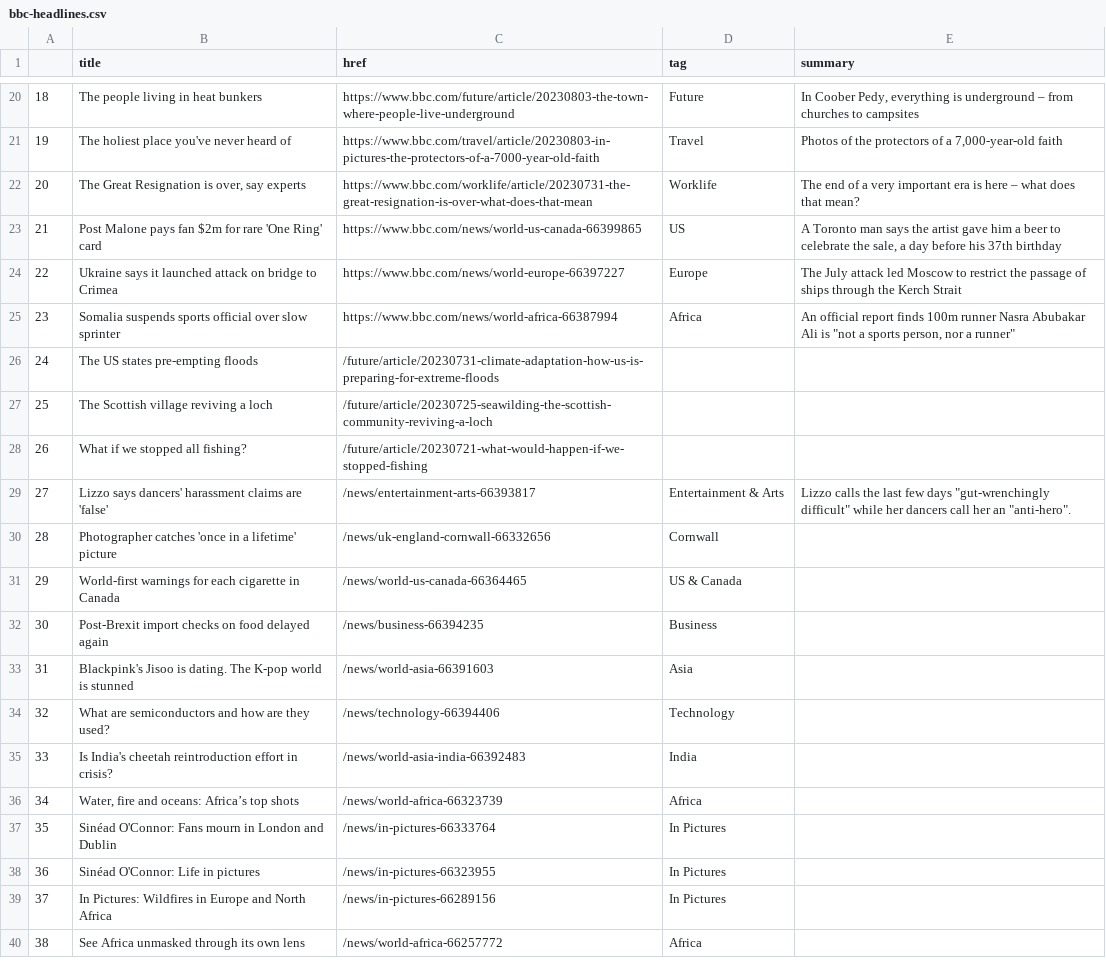
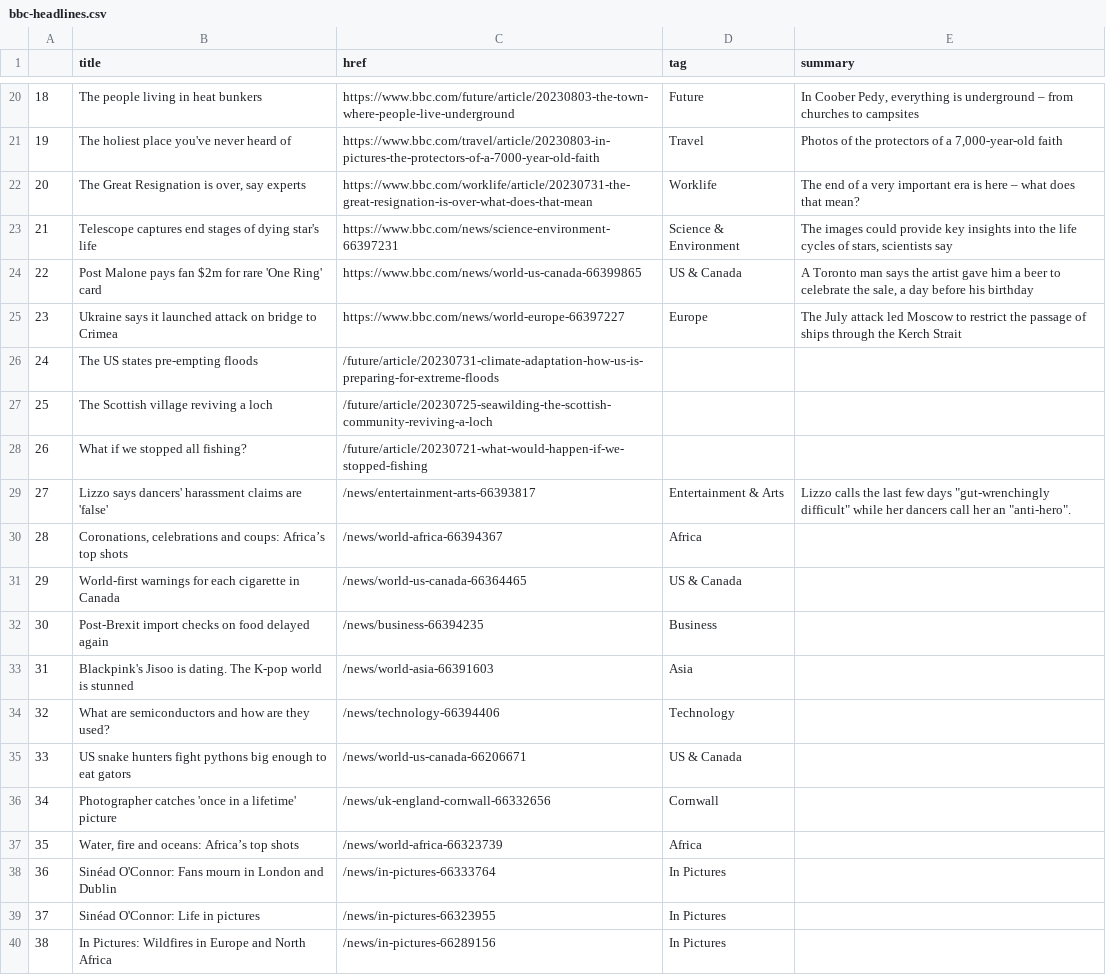
Before and after one commit to gbolduan/automatic-scraper, a CSV file: bbc-headlines.csv, drawn as a sheet; only a part is shown, gaps mark what is left out; the diff covers the shown part only.

```diff
--- a/bbc-headlines.csv
+++ b/bbc-headlines.csv
@@ -22,5 +22,5 @@
 20,"The Great Resignation is over, say experts",https://www.bbc.com/worklife/article/20230731-the-great-resignation-is-over-what-does-that-mean,Worklife,The end of a very important era is here – what does that mean?
-21,Post Malone pays fan $2m for rare 'One Ring' card,https://www.bbc.com/news/world-us-canada-66399865,US,"A Toronto man says the artist gave him a beer to celebrate the sale, a day before his 37th birthday"
-22,Ukraine says it launched attack on bridge to Crimea,https://www.bbc.com/news/world-europe-66397227,Europe,The July attack led Moscow to restrict the passage of ships through the Kerch Strait
-23,Somalia suspends sports official over slow sprinter,https://www.bbc.com/news/world-africa-66387994,Africa,"An official report finds 100m runner Nasra Abubakar Ali is ""not a sports person, nor a runner"""
+21,Telescope captures end stages of dying star's life,https://www.bbc.com/news/science-environment-66397231,Science & Environment,"The images could provide key insights into the life cycles of stars, scientists say"
+22,Post Malone pays fan $2m for rare 'One Ring' card,https://www.bbc.com/news/world-us-canada-66399865,US & Canada,"A Toronto man says the artist gave him a beer to celebrate the sale, a day before his birthday"
+23,Ukraine says it launched attack on bridge to Crimea,https://www.bbc.com/news/world-europe-66397227,Europe,The July attack led Moscow to restrict the passage of ships through the Kerch Strait
 24,The US states pre-empting floods,/future/article/20230731-climate-adaptation-how-us-is-preparing-for-extreme-floods,,
@@ -29,3 +29,3 @@
 27,Lizzo says dancers' harassment claims are 'false',/news/entertainment-arts-66393817,Entertainment & Arts,"Lizzo calls the last few days ""gut-wrenchingly difficult"" while her dancers call her an ""anti-hero""."
-28,Photographer catches 'once in a lifetime' picture,/news/uk-england-cornwall-66332656,Cornwall,
+28,"Coronations, celebrations and coups: Africa’s top shots",/news/world-africa-66394367,Africa,
 29,World-first warnings for each cigarette in Canada,/news/world-us-canada-66364465,US & Canada,
@@ -34,7 +34,7 @@
 32,What are semiconductors and how are they used?,/news/technology-66394406,Technology,
-33,Is India's cheetah reintroduction effort in crisis?,/news/world-asia-india-66392483,India,
-34,"Water, fire and oceans: Africa’s top shots",/news/world-africa-66323739,Africa,
-35,Sinéad O'Connor: Fans mourn in London and Dublin,/news/in-pictures-66333764,In Pictures,
-36,Sinéad O'Connor: Life in pictures,/news/in-pictures-66323955,In Pictures,
-37,In Pictures: Wildfires in Europe and North Africa,/news/in-pictures-66289156,In Pictures,
-38,See Africa unmasked through its own lens,/news/world-africa-66257772,Africa,
+33,US snake hunters fight pythons big enough to eat gators,/news/world-us-canada-66206671,US & Canada,
+34,Photographer catches 'once in a lifetime' picture,/news/uk-england-cornwall-66332656,Cornwall,
+35,"Water, fire and oceans: Africa’s top shots",/news/world-africa-66323739,Africa,
+36,Sinéad O'Connor: Fans mourn in London and Dublin,/news/in-pictures-66333764,In Pictures,
+37,Sinéad O'Connor: Life in pictures,/news/in-pictures-66323955,In Pictures,
+38,In Pictures: Wildfires in Europe and North Africa,/news/in-pictures-66289156,In Pictures,
```
Also changed, not shown: 15 edited cells elsewhere in this file.
